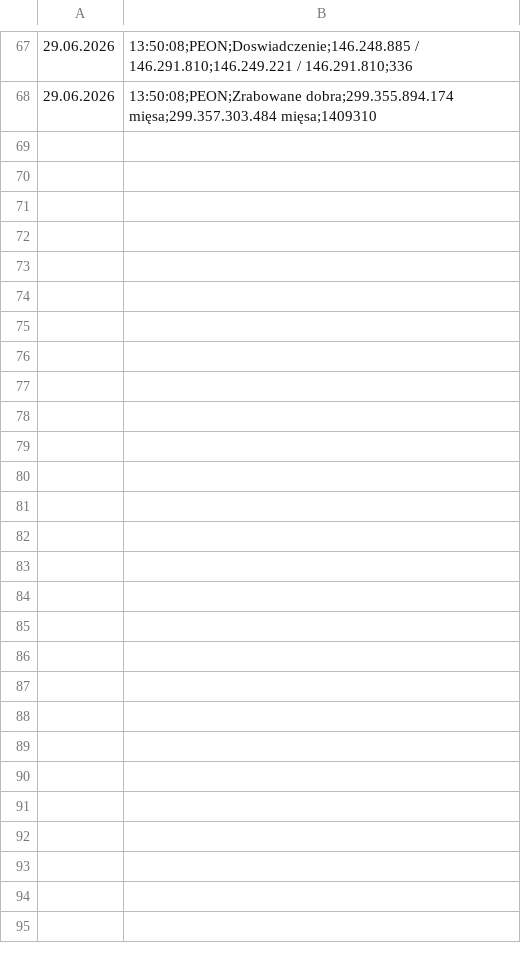
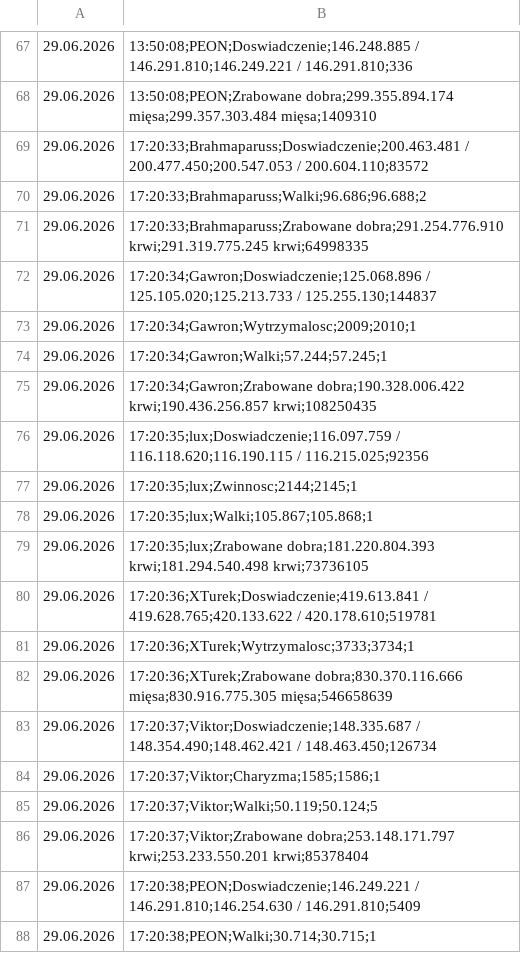
Before and after one commit to statystyki-bf/SledzikBitefight, a CSV file: Raport_Bitefight_29.06.2026.csv, drawn as a sheet; only a part is shown, gaps mark what is left out.

```diff
--- a/Raport_Bitefight_29.06.2026.csv
+++ b/Raport_Bitefight_29.06.2026.csv
@@ -68 +68,21 @@
 29.06.2026, 13:50:08;PEON;Zrabowane dobra;299.355.894.174 mięsa;299.357.303.484 mięsa;1409310
+29.06.2026, 17:20:33;Brahmaparuss;Doswiadczenie;200.463.481 / 200.477.450;200.547.053 / 200.604.110;83572
+29.06.2026, 17:20:33;Brahmaparuss;Walki;96.686;96.688;2
+29.06.2026, 17:20:33;Brahmaparuss;Zrabowane dobra;291.254.776.910 krwi;291.319.775.245 krwi;64998335
+29.06.2026, 17:20:34;Gawron;Doswiadczenie;125.068.896 / 125.105.020;125.213.733 / 125.255.130;144837
+29.06.2026, 17:20:34;Gawron;Wytrzymalosc;2009;2010;1
+29.06.2026, 17:20:34;Gawron;Walki;57.244;57.245;1
+29.06.2026, 17:20:34;Gawron;Zrabowane dobra;190.328.006.422 krwi;190.436.256.857 krwi;108250435
+29.06.2026, 17:20:35;lux;Doswiadczenie;116.097.759 / 116.118.620;116.190.115 / 116.215.025;92356
+29.06.2026, 17:20:35;lux;Zwinnosc;2144;2145;1
+29.06.2026, 17:20:35;lux;Walki;105.867;105.868;1
+29.06.2026, 17:20:35;lux;Zrabowane dobra;181.220.804.393 krwi;181.294.540.498 krwi;73736105
+29.06.2026, 17:20:36;XTurek;Doswiadczenie;419.613.841 / 419.628.765;420.133.622 / 420.178.610;519781
+29.06.2026, 17:20:36;XTurek;Wytrzymalosc;3733;3734;1
+29.06.2026, 17:20:36;XTurek;Zrabowane dobra;830.370.116.666 mięsa;830.916.775.305 mięsa;546658639
+29.06.2026, 17:20:37;Viktor;Doswiadczenie;148.335.687 / 148.354.490;148.462.421 / 148.463.450;126734
+29.06.2026, 17:20:37;Viktor;Charyzma;1585;1586;1
+29.06.2026, 17:20:37;Viktor;Walki;50.119;50.124;5
+29.06.2026, 17:20:37;Viktor;Zrabowane dobra;253.148.171.797 krwi;253.233.550.201 krwi;85378404
+29.06.2026, 17:20:38;PEON;Doswiadczenie;146.249.221 / 146.291.810;146.254.630 / 146.291.810;5409
+29.06.2026, 17:20:38;PEON;Walki;30.714;30.715;1
```
Also changed, not shown: 1 other file.
